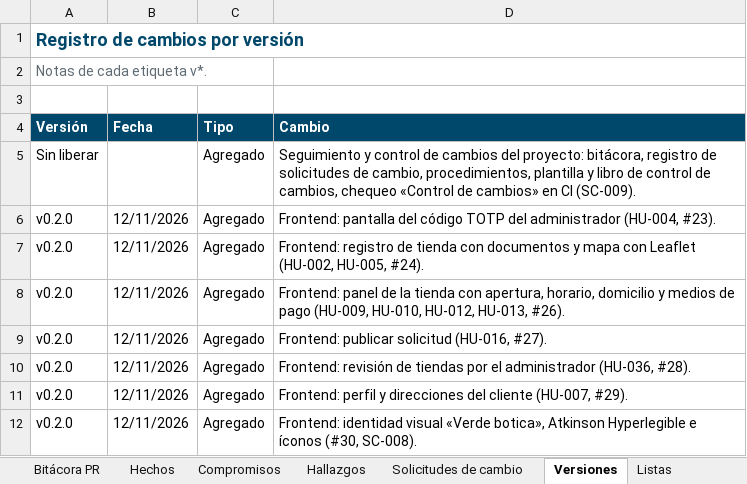
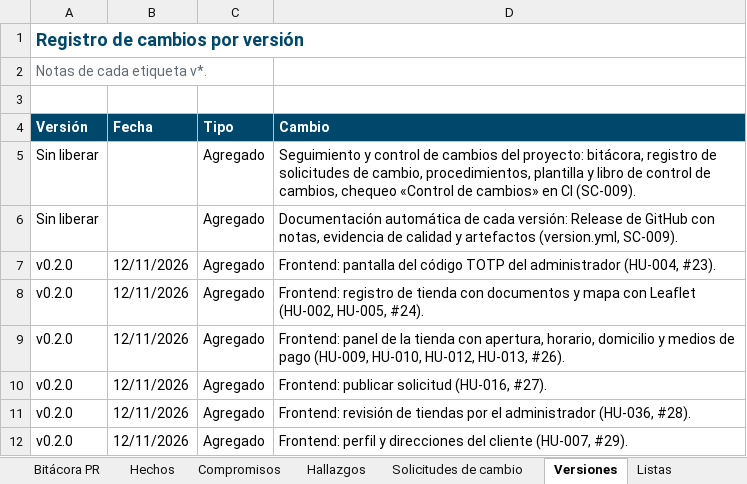
Before and after one commit to Daniel0442123/QuienLoTiene, an Excel workbook: docs/gestion/entregables/Control-de-Cambios-QuienLoTiene.xlsx, sheet Versiones, drawn as a sheet; only a part is shown; the shorter side is filled out with more unchanged rows; values as stored, in another font and other column widths than the file's, no borders; the diff names each change by its address in the sheet, - before the commit and + after, or states it on an @@ line.

```diff
--- a/docs/gestion/entregables/Control-de-Cambios-QuienLoTiene.xlsx (sheet Versiones)
+++ b/docs/gestion/entregables/Control-de-Cambios-QuienLoTiene.xlsx (sheet Versiones)
+row 6: Sin liberar |  | Agregado | Documentación automática de cada versión: Release de GitHub con notas, evidencia de calidad y artefactos (version.yml, SC-009).
```
Also changed, not shown: sheet Compromisos, sheet Hallazgos, sheet Instrucciones, 8 other files.
